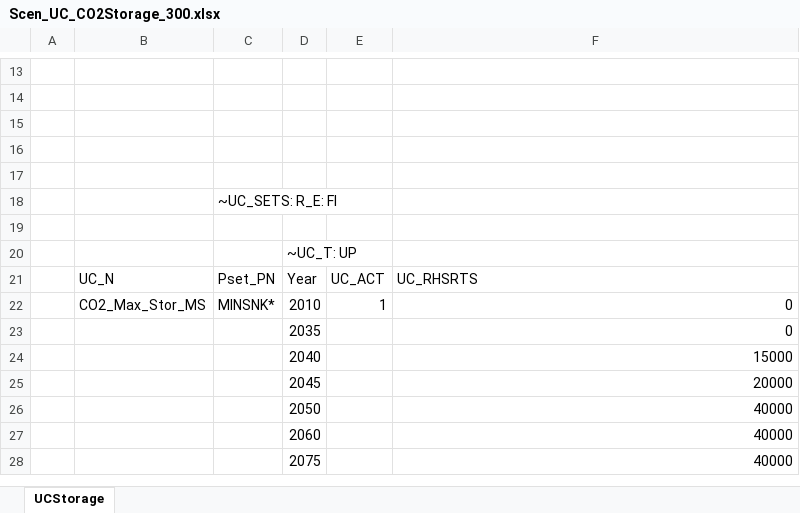
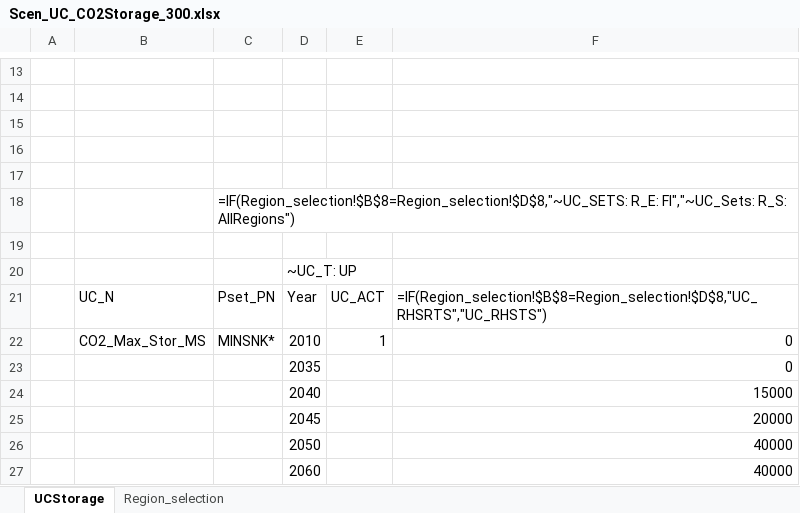
Before and after one commit to Padam-Adhikari/TIMES_FIN_REG, an Excel workbook: Reg-FINTIMES/SuppXLS/Scen_UC_CO2Storage_300.xlsx, sheet UCStorage, drawn as a sheet; only a part is shown, gaps mark what is left out; the shorter side is filled out with more unchanged rows; values as stored, in another font and other column widths than the file's, no borders; formulas are shown in place of their values; the diff names each change by its address in the sheet, - before the commit and + after, or states it on an @@ line.

```diff
--- a/Reg-FINTIMES/SuppXLS/Scen_UC_CO2Storage_300.xlsx (sheet UCStorage)
+++ b/Reg-FINTIMES/SuppXLS/Scen_UC_CO2Storage_300.xlsx (sheet UCStorage)
+sheet tab: Region_selection
-C18: ~UC_SETS: R_E: FI
+C18: =IF(Region_selection!$B$8=Region_selection!$D$8,"~UC_SETS: R_E: FI","~UC_Sets: R_S: AllRegions")
-F21: UC_RHSRTS
+F21: =IF(Region_selection!$B$8=Region_selection!$D$8,"UC_RHSRTS","UC_RHSTS")
```
Also changed, not shown: Reg-FINTIMES/SubRES_TMPL/SubRES_00_Nuc-EU.xlsx, Reg-FINTIMES/SubRES_TMPL/SubRES_22_TECHS_BIOREFINERIES.xlsx, 21 other files.
